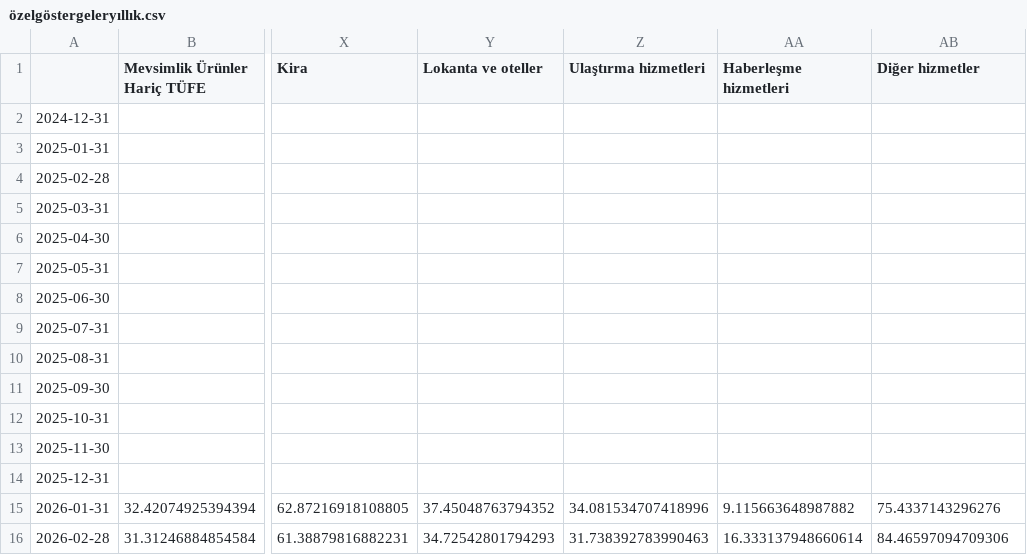
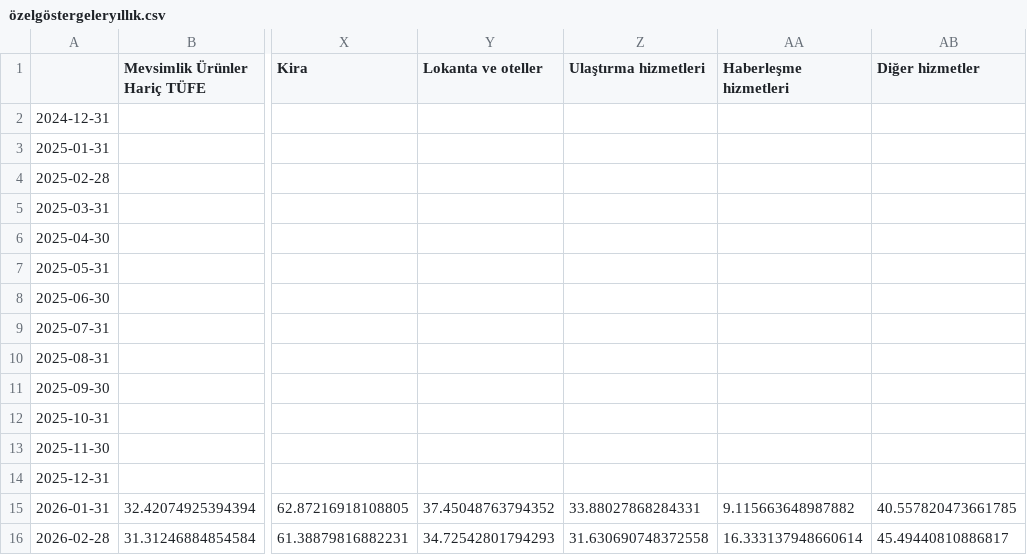
Before and after one commit to kaboya19/web-tufe-flask, a CSV file: özelgöstergeleryıllık.csv, drawn as a sheet; only a part is shown, gaps mark what is left out; the diff names each change by its address in the sheet, - before the commit and + after, or states it on an @@ line.

```diff
--- a/özelgöstergeleryıllık.csv
+++ b/özelgöstergeleryıllık.csv
-Z15 (Ulaştırma hizmetleri): 34.081534707418996
+Z15 (Ulaştırma hizmetleri): 33.88027868284331
-AB15 (Diğer hizmetler): 75.4337143296276
+AB15 (Diğer hizmetler): 40.557820473661785
-Z16 (Ulaştırma hizmetleri): 31.738392783990463
+Z16 (Ulaştırma hizmetleri): 31.630690748372558
-AB16 (Diğer hizmetler): 84.46597094709306
+AB16 (Diğer hizmetler): 45.49440810886817
```
Also changed, not shown: özelgöstergeler.csv, özelgöstergeleraylık.csv, 3 other files.
